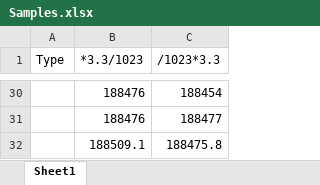
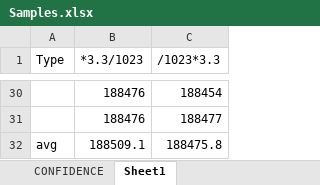
Before and after one commit to WeiZhou2/IoT, an Excel workbook: HW1-1/Samples.xlsx, sheet Sheet1, drawn as a sheet; only a part is shown, gaps mark what is left out; values as stored, in another font and other column widths than the file's, no borders; the diff names each change by its address in the sheet, - before the commit and + after, or states it on an @@ line.

```diff
--- a/HW1-1/Samples.xlsx (sheet Sheet1)
+++ b/HW1-1/Samples.xlsx (sheet Sheet1)
+sheet tab: CONFIDENCE
-A32 (Type): (empty)
+A32 (Type): avg
```
Also changed, not shown: 3 other files.
